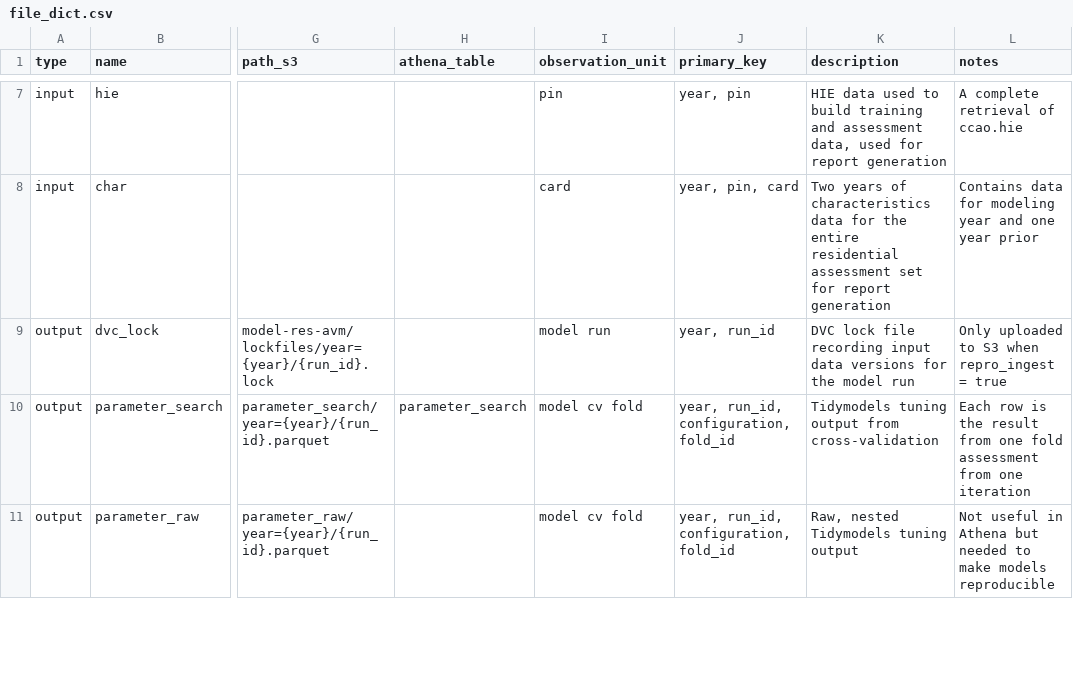
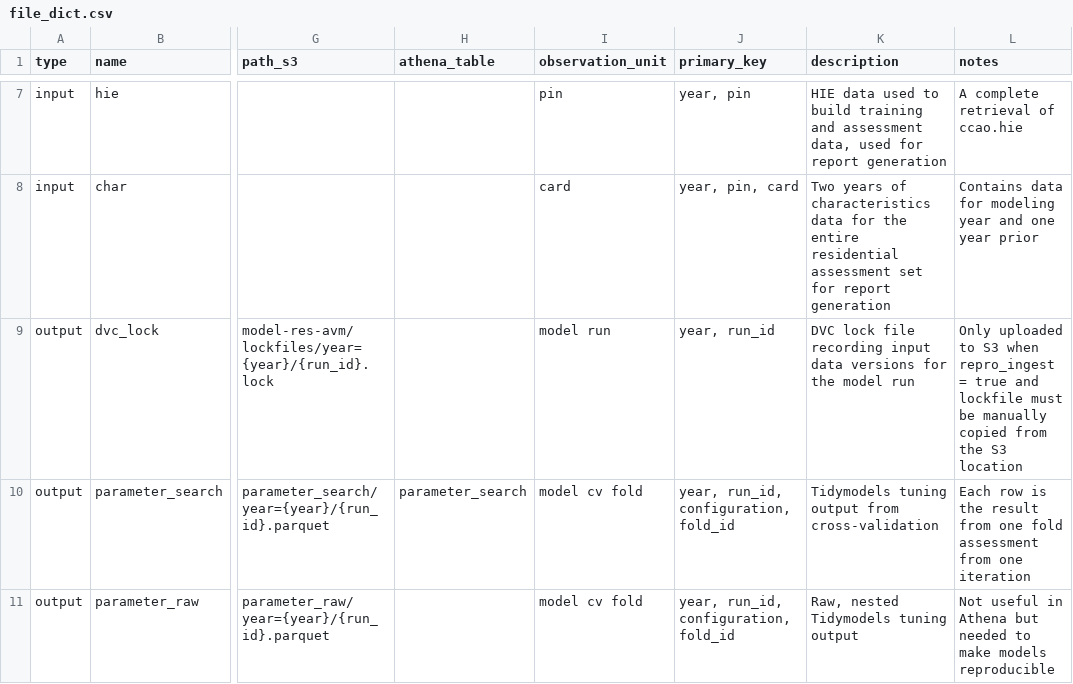
Before and after one commit to ccao-data/model-res-avm, a CSV file: misc/file_dict.csv, drawn as a sheet; only a part is shown, gaps mark what is left out; the diff names each change by its address in the sheet, - before the commit and + after, or states it on an @@ line.

Commit message:
improve comment

```diff
--- a/misc/file_dict.csv
+++ b/misc/file_dict.csv
-L9 (notes): …= true
+L9 (notes): …= true and lockfile must be manually copied from the S3 location
```
